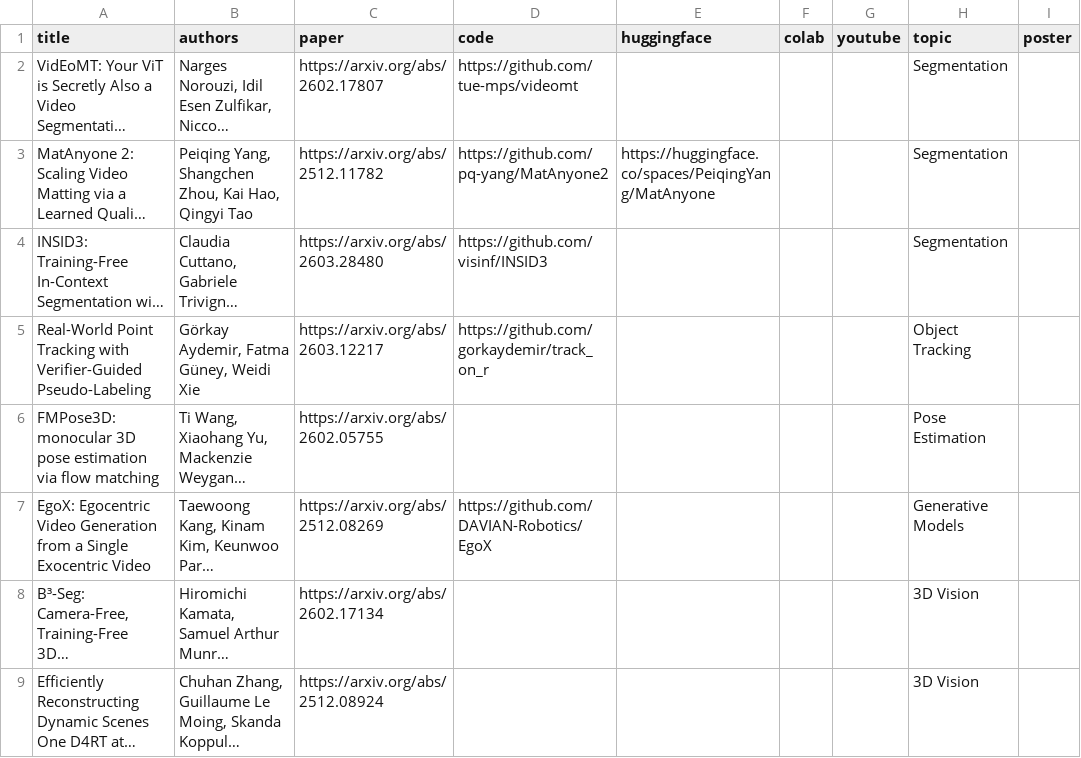
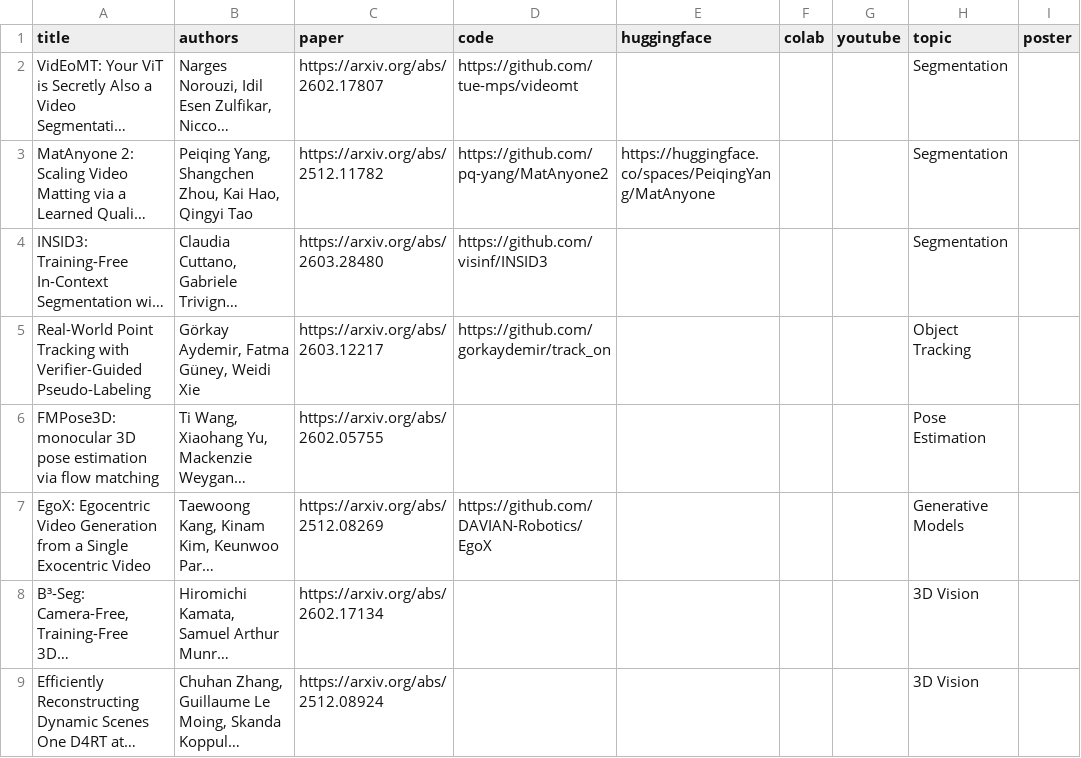
Before and after one commit to SkalskiP/top-cvpr-2026-papers, a CSV file: automation/data.csv, drawn as a sheet; only a part is shown; long unchanged cells end in …; the diff covers the shown part only; the diff names each change by its address in the sheet, - before the commit and + after, or states it on an @@ line.

Commit message:
Add DeltaTok paper, fix TIPSv2 HF link, and fix track_on repo URL

```diff
--- a/automation/data.csv
+++ b/automation/data.csv
-D5 (code): https://github.com/gorkaydemir/track_on_r
+D5 (code): https://github.com/gorkaydemir/track_on
```
Also changed, not shown: 1 added row and 1 edited cell elsewhere in this file, 1 other file.
